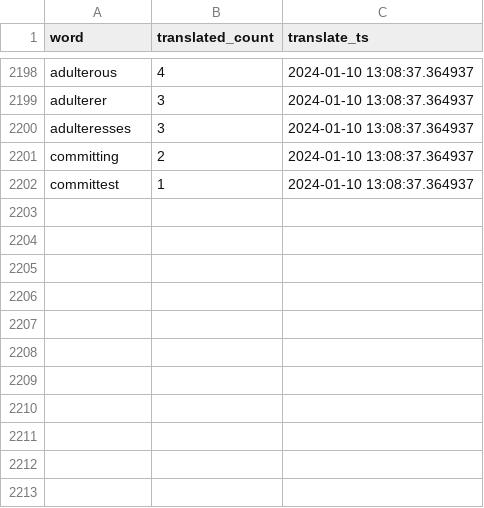
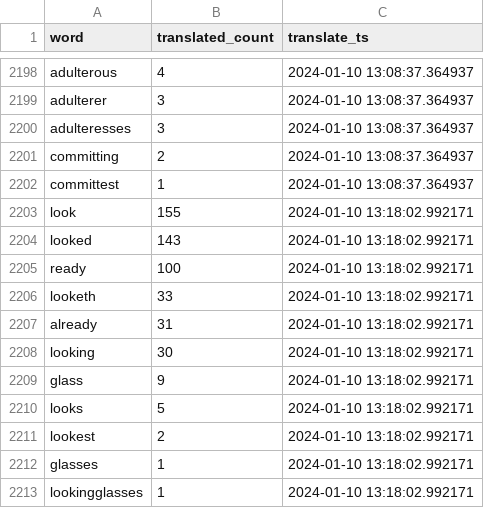
Before and after one commit to TraxData313/KJV-BG-translation, a CSV file: logs/word_change_log_file.csv, drawn as a sheet; only a part is shown, gaps mark what is left out.

```diff
--- a/logs/word_change_log_file.csv
+++ b/logs/word_change_log_file.csv
@@ -2202 +2202,12 @@ committing,2,2024-01-10 13:08:37.364937
 committest,1,2024-01-10 13:08:37.364937
+look,155,2024-01-10 13:18:02.992171
+looked,143,2024-01-10 13:18:02.992171
+ready,100,2024-01-10 13:18:02.992171
+looketh,33,2024-01-10 13:18:02.992171
+already,31,2024-01-10 13:18:02.992171
+looking,30,2024-01-10 13:18:02.992171
+glass,9,2024-01-10 13:18:02.992171
+looks,5,2024-01-10 13:18:02.992171
+lookest,2,2024-01-10 13:18:02.992171
+glasses,1,2024-01-10 13:18:02.992171
+lookingglasses,1,2024-01-10 13:18:02.992171
```
Also changed, not shown: 5 other files.
